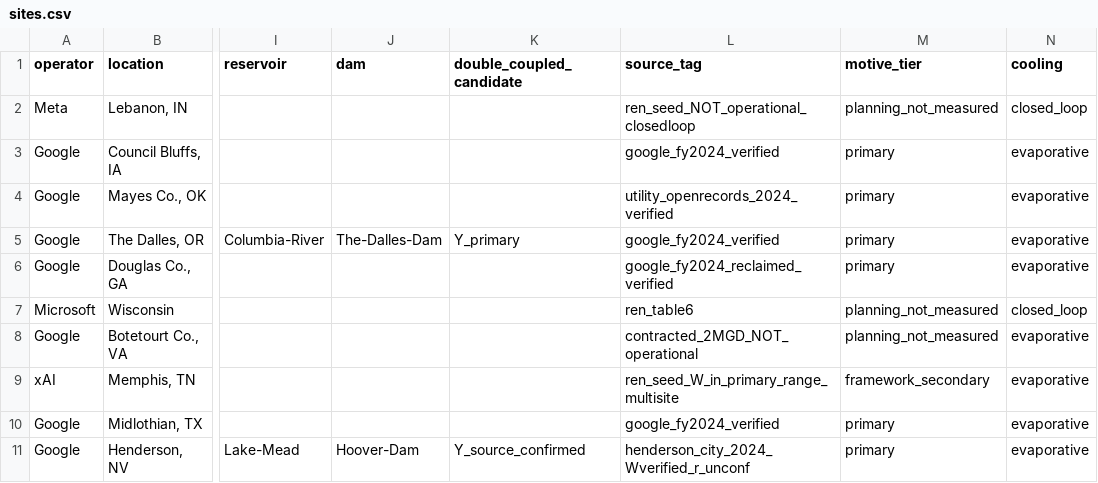
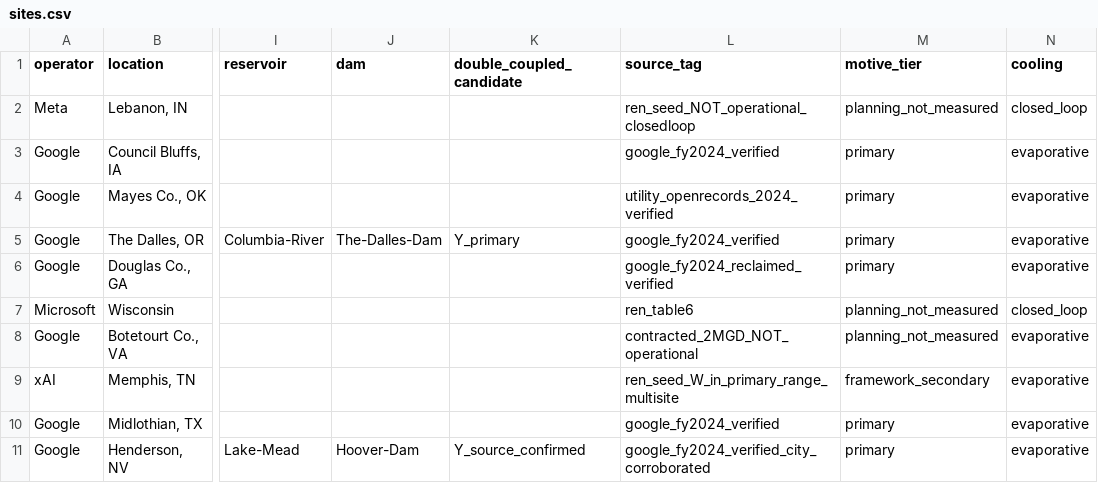
Before and after one commit to NMAIResearch/ai-water-tracker, a CSV file: sites.csv, drawn as a sheet; only a part is shown, gaps mark what is left out; the diff names each change by its address in the sheet, - before the commit and + after, or states it on an @@ line.

```diff
--- a/sites.csv
+++ b/sites.csv
-L11 (source_tag): henderson_city_2024_Wverified_r_unconf
+L11 (source_tag): google_fy2024_verified_city_corroborated
```
Also changed, not shown: 4 other files.
